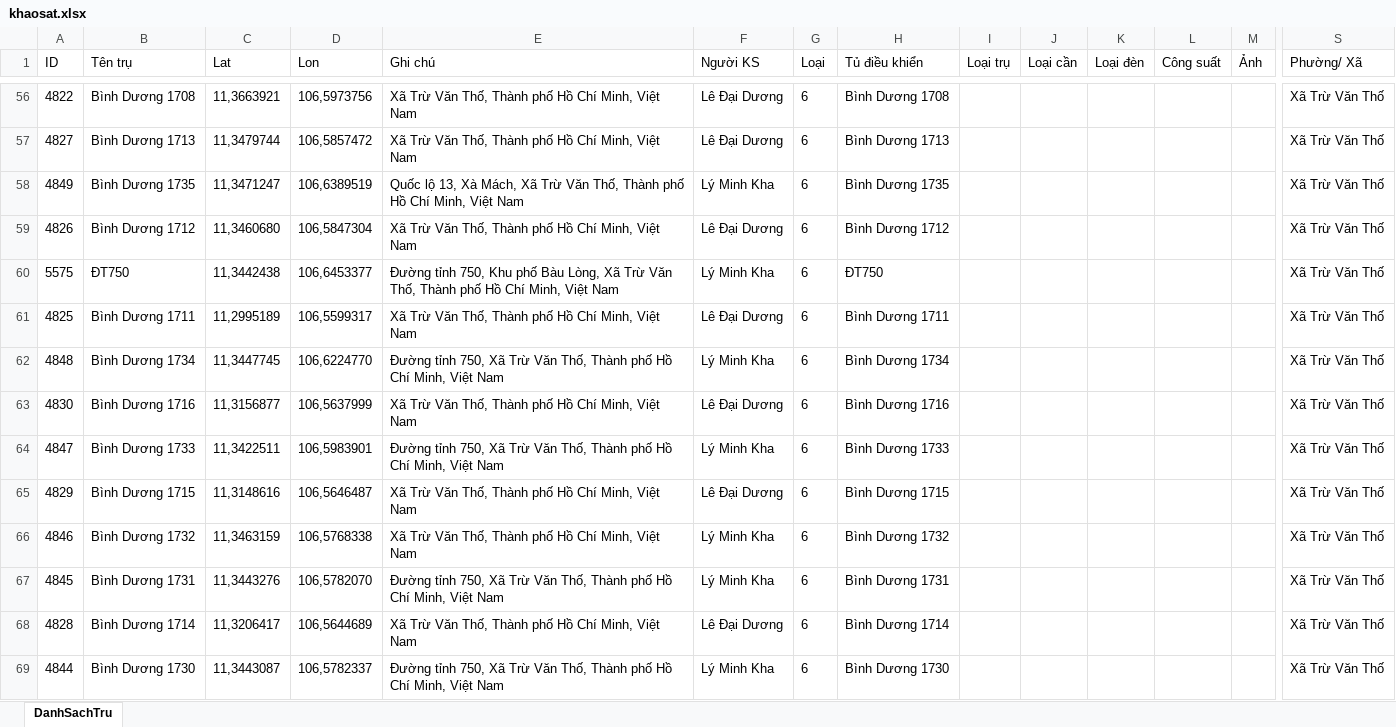
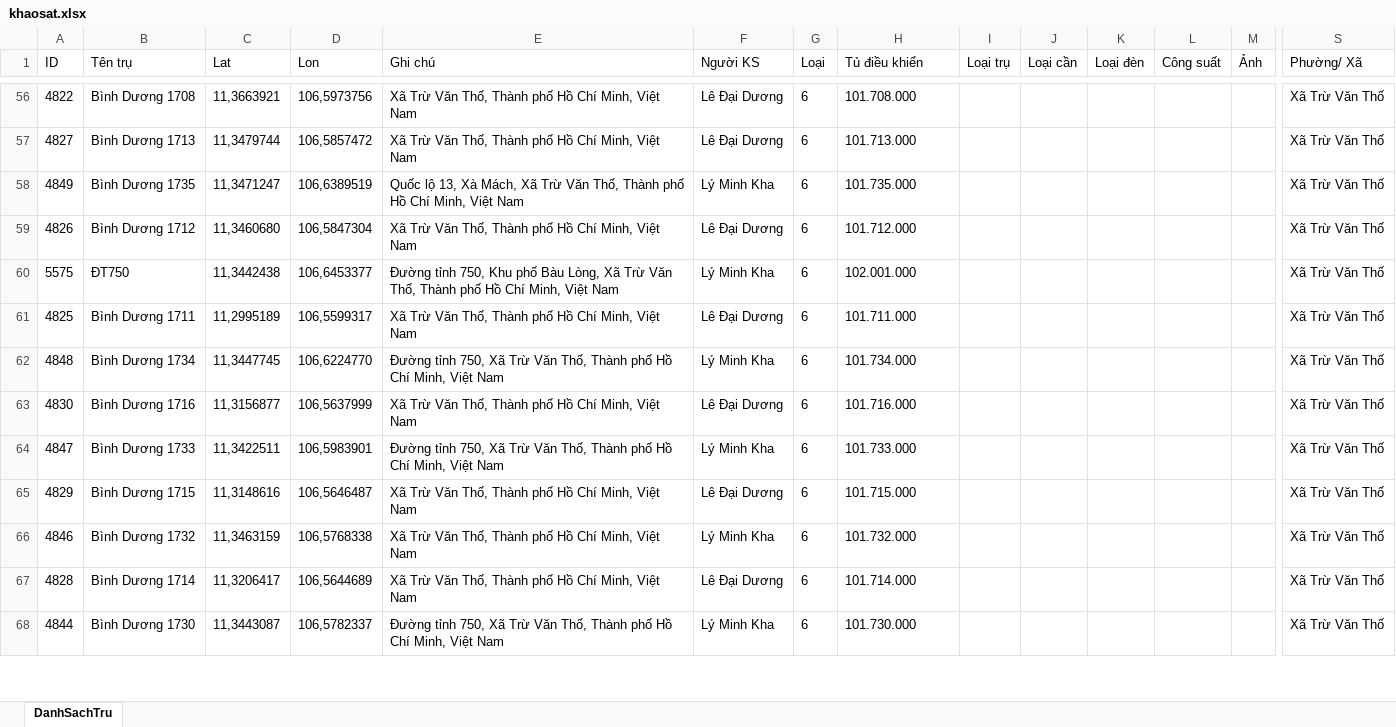
Before and after one commit to neo-era/lighting-survey, an Excel workbook: data/khaosat.xlsx, sheet DanhSachTru, drawn as a sheet; only a part is shown, gaps mark what is left out; values as stored, in another font and other column widths than the file's, no borders; removed rows and columns are numbered as before the commit, all else as after; rows hold the shown columns only; the diff covers the shown part only; the diff names each change by its address in the sheet, - before the commit and + after, or states it on an @@ line.

```diff
--- a/data/khaosat.xlsx (sheet DanhSachTru)
+++ b/data/khaosat.xlsx (sheet DanhSachTru)
-H56 (Tủ điều khiển): Bình Dương 1708
+H56 (Tủ điều khiển): 101.708.000
-H57 (Tủ điều khiển): Bình Dương 1713
+H57 (Tủ điều khiển): 101.713.000
-H58 (Tủ điều khiển): Bình Dương 1735
+H58 (Tủ điều khiển): 101.735.000
-H59 (Tủ điều khiển): Bình Dương 1712
+H59 (Tủ điều khiển): 101.712.000
-H60 (Tủ điều khiển): ĐT750
+H60 (Tủ điều khiển): 102.001.000
-H61 (Tủ điều khiển): Bình Dương 1711
+H61 (Tủ điều khiển): 101.711.000
-H62 (Tủ điều khiển): Bình Dương 1734
+H62 (Tủ điều khiển): 101.734.000
-H63 (Tủ điều khiển): Bình Dương 1716
+H63 (Tủ điều khiển): 101.716.000
-H64 (Tủ điều khiển): Bình Dương 1733
+H64 (Tủ điều khiển): 101.733.000
-H65 (Tủ điều khiển): Bình Dương 1715
+H65 (Tủ điều khiển): 101.715.000
-H66 (Tủ điều khiển): Bình Dương 1732
+H66 (Tủ điều khiển): 101.732.000
-row 67: 4845 | Bình Dương 1731 | 11,3443276 | 106,5782070 | Đường tỉnh 750, Xã Trừ Văn Thố, Thành phố Hồ Chí Minh, Việt Nam | Lý Minh Kha | 6 | Bình Dương 1731 |  |  |  |  |  | Xã Trừ Văn Thố
-H67 (Tủ điều khiển): Bình Dương 1714
+H67 (Tủ điều khiển): 101.714.000
-H68 (Tủ điều khiển): Bình Dương 1730
+H68 (Tủ điều khiển): 101.730.000
```
Also changed, not shown: 21 added rows, 2 removed rows and 328 edited cells elsewhere in this sheet.
